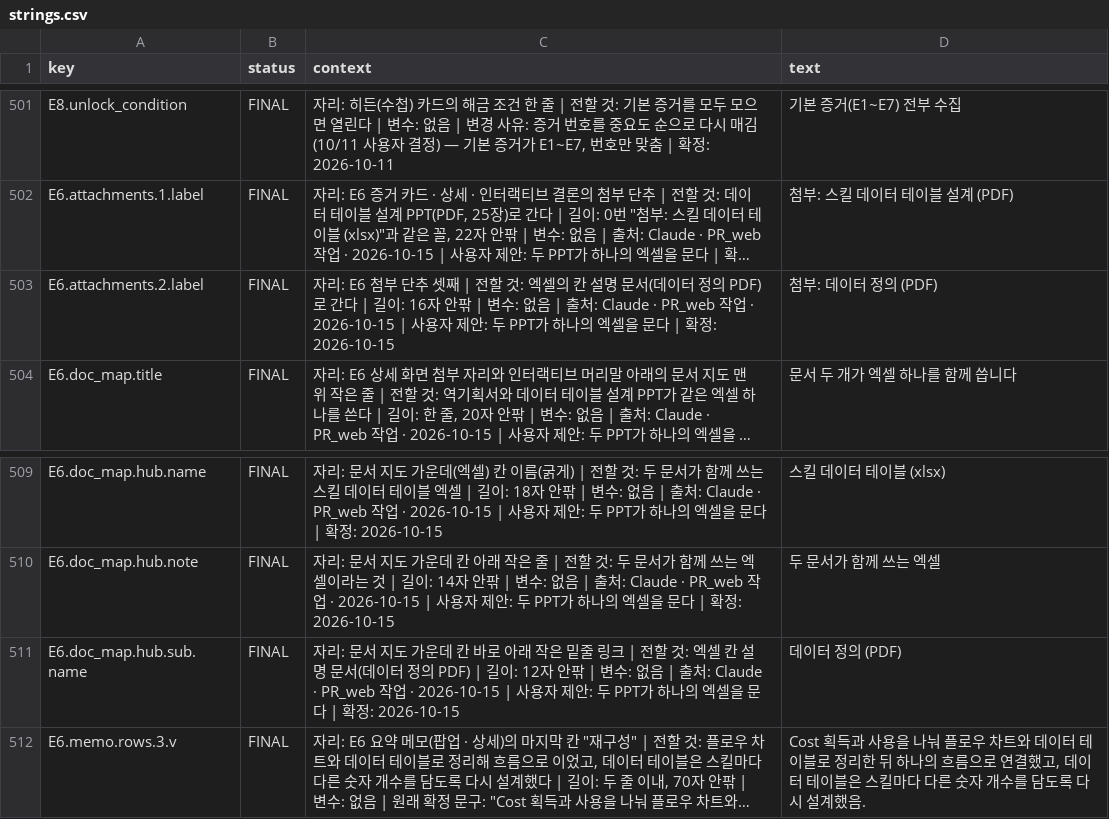
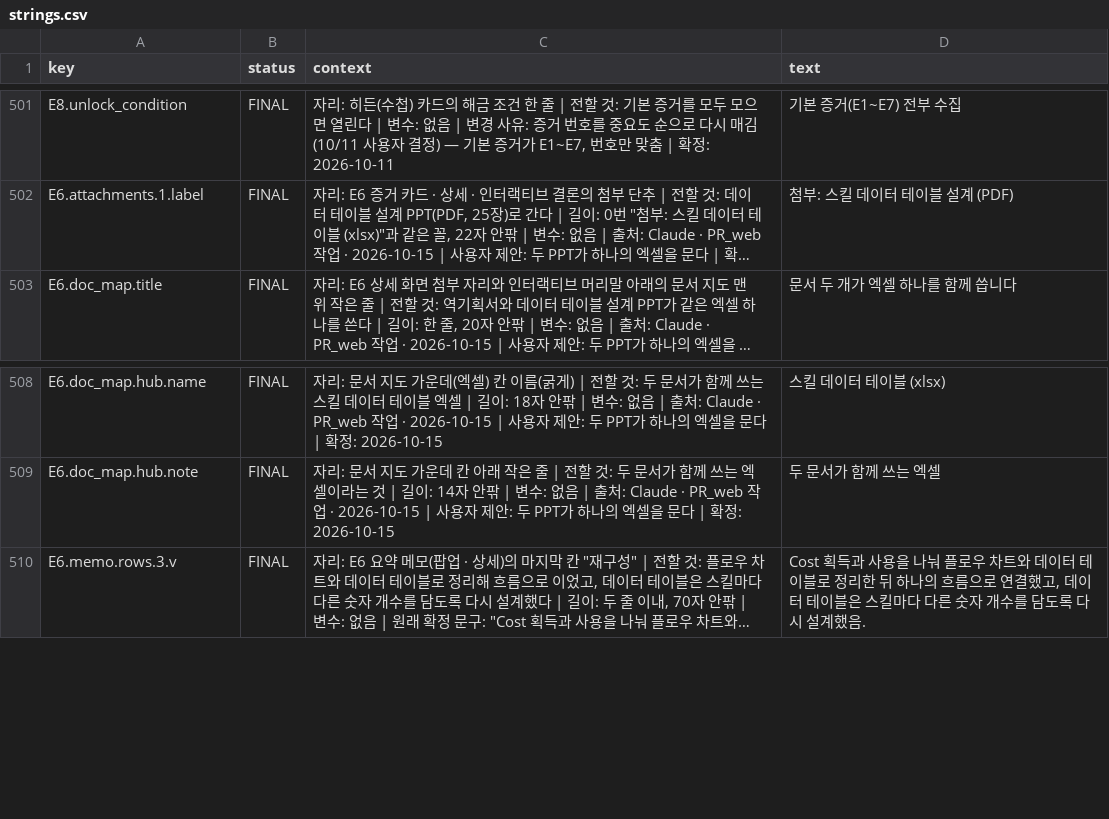
Before and after one commit to gyummini/pr-web, a CSV file: Text/strings.csv, drawn as a sheet; only a part is shown, gaps mark what is left out; long unchanged cells end in …; the diff names each change by its address in the sheet, - before the commit and + after, or states it on an @@ line.

```diff
--- a/Text/strings.csv
+++ b/Text/strings.csv
-row 503: E6.attachments.2.label | FINAL | 자리: E6 첨부 단추 셋째 | 전할 것: 엑셀의 칸 설명 문서(데이터 정의 PDF)로 간다 | 길이: 16자 안팎 | 변수: 없음 | 출처: Claude · PR_web 작업 · 2026-10-15 | 사용자 제안: 두 PPT가 하나의 엑셀을 문다 | 확정: 2026-10-15 | 첨부: 데이터 정의 (PDF)
-row 511: E6.doc_map.hub.sub.name | FINAL | 자리: 문서 지도 가운데 칸 바로 아래 작은 밑줄 링크 | 전할 것: 엑셀 칸 설명 문서(데이터 정의 PDF) | 길이: 12자 안팎 | 변수: 없음 | 출처: Claude · PR_web 작업 · 2026-10-15 | 사용자 제안: 두 PPT가 하나의 엑셀을 문다 | 확정: 2026-10-15 | 데이터 정의 (PDF)
```
Also changed, not shown: 5 other files.
